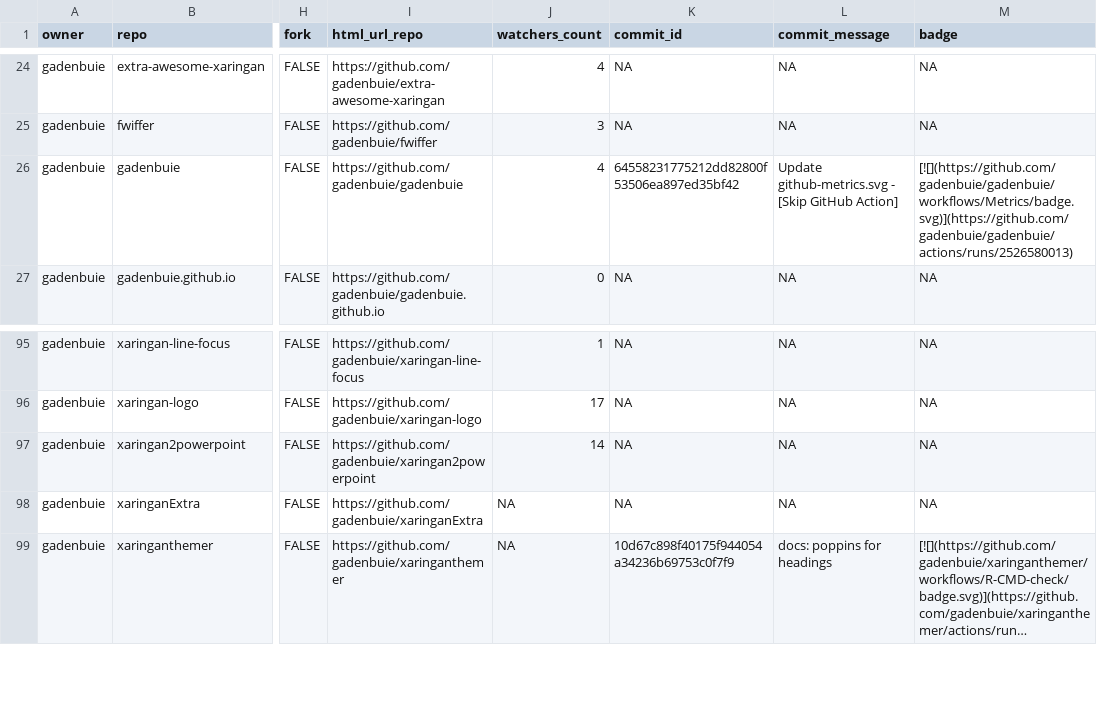
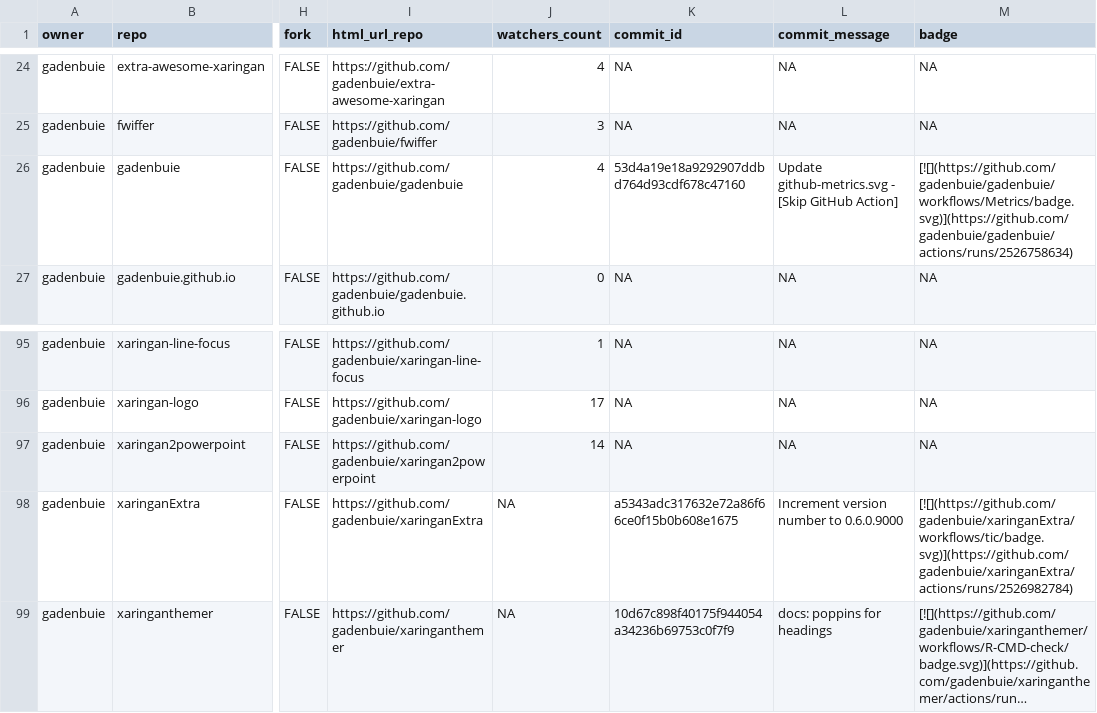
Before and after one commit to gadenbuie/status, a CSV file: repos.csv, drawn as a sheet; only a part is shown, gaps mark what is left out; long unchanged cells end in …; the diff names each change by its address in the sheet, - before the commit and + after, or states it on an @@ line.

```diff
--- a/repos.csv
+++ b/repos.csv
-K26 (commit_id): 64558231775212dd82800f53506ea897ed35bf42
+K26 (commit_id): 53d4a19e18a9292907ddbd764d93cdf678c47160
-M26 (badge): [![](https://github.com/gadenbuie/gadenbuie/workflows/Metrics/badge.svg)](https://github.com/gadenbuie/gadenbuie/actions/runs/2526580013)
+M26 (badge): [![](https://github.com/gadenbuie/gadenbuie/workflows/Metrics/badge.svg)](https://github.com/gadenbuie/gadenbuie/actions/runs/2526758634)
-K98 (commit_id): NA
+K98 (commit_id): a5343adc317632e72a86f66ce0f15b0b608e1675
-L98 (commit_message): NA
+L98 (commit_message): Increment version number to 0.6.0.9000
-M98 (badge): NA
+M98 (badge): [![](https://github.com/gadenbuie/xaringanExtra/workflows/tic/badge.svg)](https://github.com/gadenbuie/xaringanExtra/actions/runs/2526982784)
```
Also changed, not shown: 2 other files.
